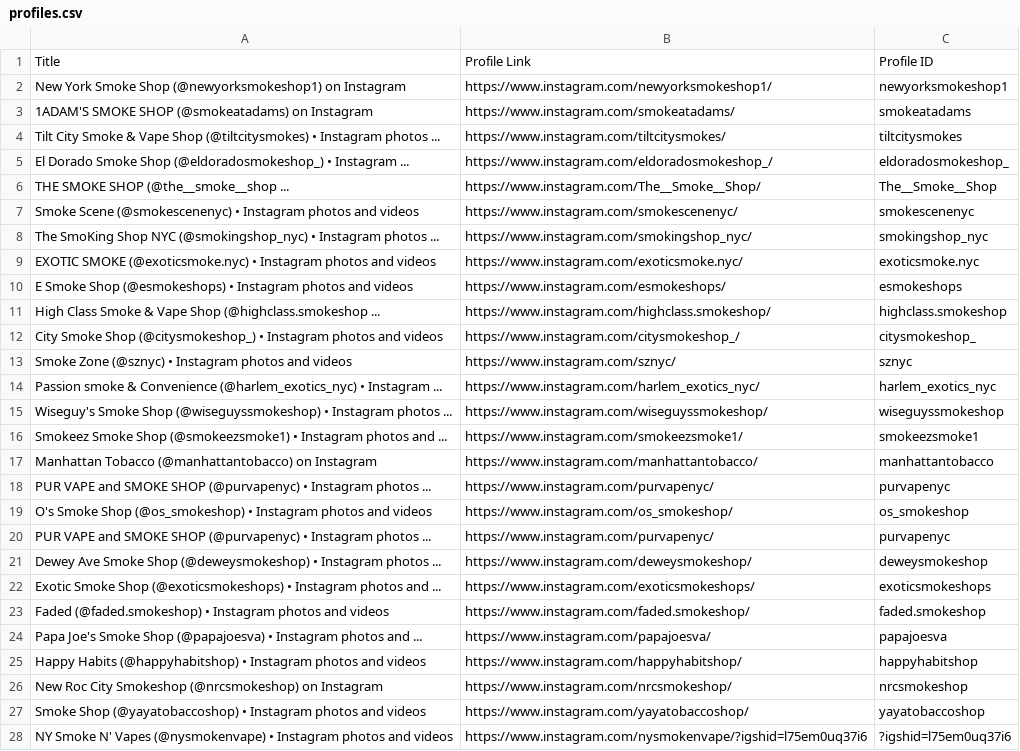
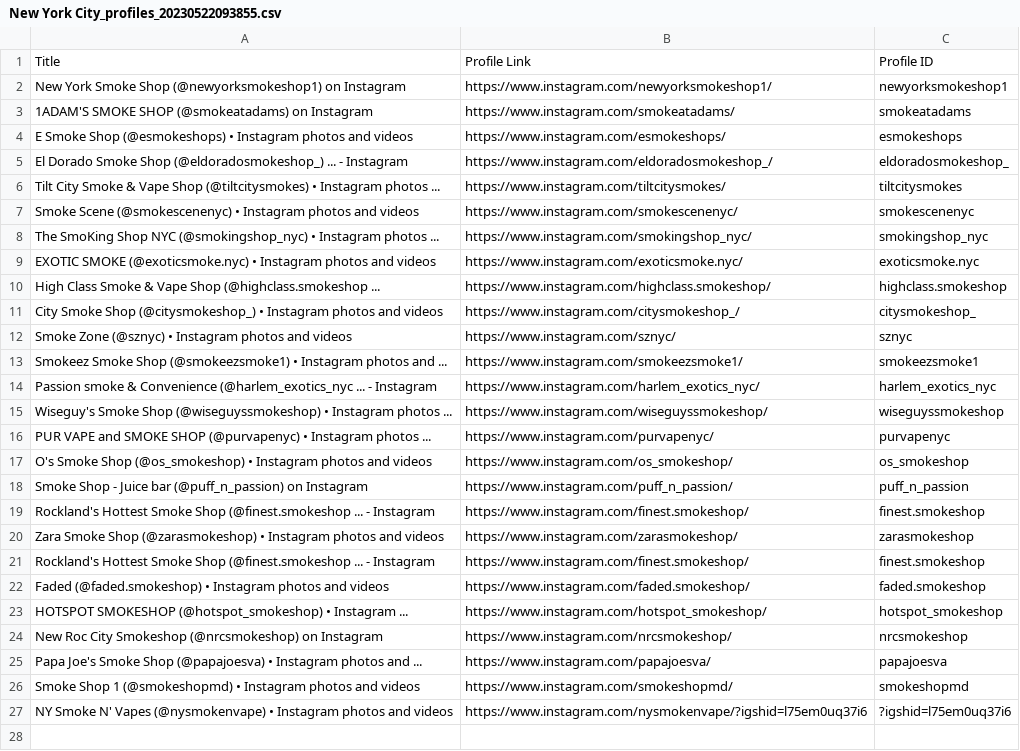
Before and after one commit to kuxall/igbot, a CSV file: profiles/New York City_profiles_20230522093855.csv (was profiles/profiles.csv), drawn as a sheet.

```diff
--- a/profiles/profiles.csv
+++ b/profiles/New York City_profiles_20230522093855.csv
@@ -3,5 +3,5 @@ New York Smoke Shop (@newyorksmokeshop1) on Instagram,https://www.instagram.com/
 1ADAM'S SMOKE SHOP (@smokeatadams) on Instagram,https://www.instagram.com/smokeatadams/,smokeatadams
+E Smoke Shop (@esmokeshops) • Instagram photos and videos,https://www.instagram.com/esmokeshops/,esmokeshops
+El Dorado Smoke Shop (@eldoradosmokeshop_) ... - Instagram,https://www.instagram.com/eldoradosmokeshop_/,eldoradosmokeshop_
 Tilt City Smoke & Vape Shop (@tiltcitysmokes) • Instagram photos ...,https://www.instagram.com/tiltcitysmokes/,tiltcitysmokes
-El Dorado Smoke Shop (@eldoradosmokeshop_) • Instagram ...,https://www.instagram.com/eldoradosmokeshop_/,eldoradosmokeshop_
-THE SMOKE SHOP (@the__smoke__shop ...,https://www.instagram.com/The__Smoke__Shop/,The__Smoke__Shop
 Smoke Scene (@smokescenenyc) • Instagram photos and videos,https://www.instagram.com/smokescenenyc/,smokescenenyc
@@ -9,3 +9,2 @@ The SmoKing Shop NYC (@smokingshop_nyc) • Instagram photos ...,https://www.ins
 EXOTIC SMOKE (@exoticsmoke.nyc) • Instagram photos and videos,https://www.instagram.com/exoticsmoke.nyc/,exoticsmoke.nyc
-E Smoke Shop (@esmokeshops) • Instagram photos and videos,https://www.instagram.com/esmokeshops/,esmokeshops
 High Class Smoke & Vape Shop (@highclass.smokeshop ...,https://www.instagram.com/highclass.smokeshop/,highclass.smokeshop
@@ -13,16 +12,16 @@ City Smoke Shop (@citysmokeshop_) • Instagram photos and videos,https://www.in
 Smoke Zone (@sznyc) • Instagram photos and videos,https://www.instagram.com/sznyc/,sznyc
-Passion smoke & Convenience (@harlem_exotics_nyc) • Instagram ...,https://www.instagram.com/harlem_exotics_nyc/,harlem_exotics_nyc
+Smokeez Smoke Shop (@smokeezsmoke1) • Instagram photos and ...,https://www.instagram.com/smokeezsmoke1/,smokeezsmoke1
+Passion smoke & Convenience (@harlem_exotics_nyc ... - Instagram,https://www.instagram.com/harlem_exotics_nyc/,harlem_exotics_nyc
 Wiseguy's Smoke Shop (@wiseguyssmokeshop) • Instagram photos ...,https://www.instagram.com/wiseguyssmokeshop/,wiseguyssmokeshop
-Smokeez Smoke Shop (@smokeezsmoke1) • Instagram photos and ...,https://www.instagram.com/smokeezsmoke1/,smokeezsmoke1
-Manhattan Tobacco (@manhattantobacco) on Instagram,https://www.instagram.com/manhattantobacco/,manhattantobacco
 PUR VAPE and SMOKE SHOP (@purvapenyc) • Instagram photos ...,https://www.instagram.com/purvapenyc/,purvapenyc
 O's Smoke Shop (@os_smokeshop) • Instagram photos and videos,https://www.instagram.com/os_smokeshop/,os_smokeshop
-PUR VAPE and SMOKE SHOP (@purvapenyc) • Instagram photos ...,https://www.instagram.com/purvapenyc/,purvapenyc
-Dewey Ave Smoke Shop (@deweysmokeshop) • Instagram photos ...,https://www.instagram.com/deweysmokeshop/,deweysmokeshop
-Exotic Smoke Shop (@exoticsmokeshops) • Instagram photos and ...,https://www.instagram.com/exoticsmokeshops/,exoticsmokeshops
+Smoke Shop - Juice bar (@puff_n_passion) on Instagram,https://www.instagram.com/puff_n_passion/,puff_n_passion
+Rockland's Hottest Smoke Shop   (@finest.smokeshop ... - Instagram,https://www.instagram.com/finest.smokeshop/,finest.smokeshop
+Zara Smoke Shop (@zarasmokeshop) • Instagram photos and videos,https://www.instagram.com/zarasmokeshop/,zarasmokeshop
+Rockland's Hottest Smoke Shop   (@finest.smokeshop ... - Instagram,https://www.instagram.com/finest.smokeshop/,finest.smokeshop
 Faded (@faded.smokeshop) • Instagram photos and videos,https://www.instagram.com/faded.smokeshop/,faded.smokeshop
+HOTSPOT SMOKESHOP (@hotspot_smokeshop) • Instagram ...,https://www.instagram.com/hotspot_smokeshop/,hotspot_smokeshop
+New Roc City Smokeshop (@nrcsmokeshop) on Instagram,https://www.instagram.com/nrcsmokeshop/,nrcsmokeshop
 Papa Joe's Smoke Shop (@papajoesva) • Instagram photos and ...,https://www.instagram.com/papajoesva/,papajoesva
-Happy Habits (@happyhabitshop) • Instagram photos and videos,https://www.instagram.com/happyhabitshop/,happyhabitshop
-New Roc City Smokeshop (@nrcsmokeshop) on Instagram,https://www.instagram.com/nrcsmokeshop/,nrcsmokeshop
-Smoke Shop   (@yayatobaccoshop) • Instagram photos and videos,https://www.instagram.com/yayatobaccoshop/,yayatobaccoshop
+Smoke Shop 1 (@smokeshopmd) • Instagram photos and videos,https://www.instagram.com/smokeshopmd/,smokeshopmd
 NY Smoke N' Vapes (@nysmokenvape) • Instagram photos and videos,https://www.instagram.com/nysmokenvape/?igshid=l75em0uq37i6,?igshid=l75em0uq37i6
```
Also changed, not shown: 8 other files.
